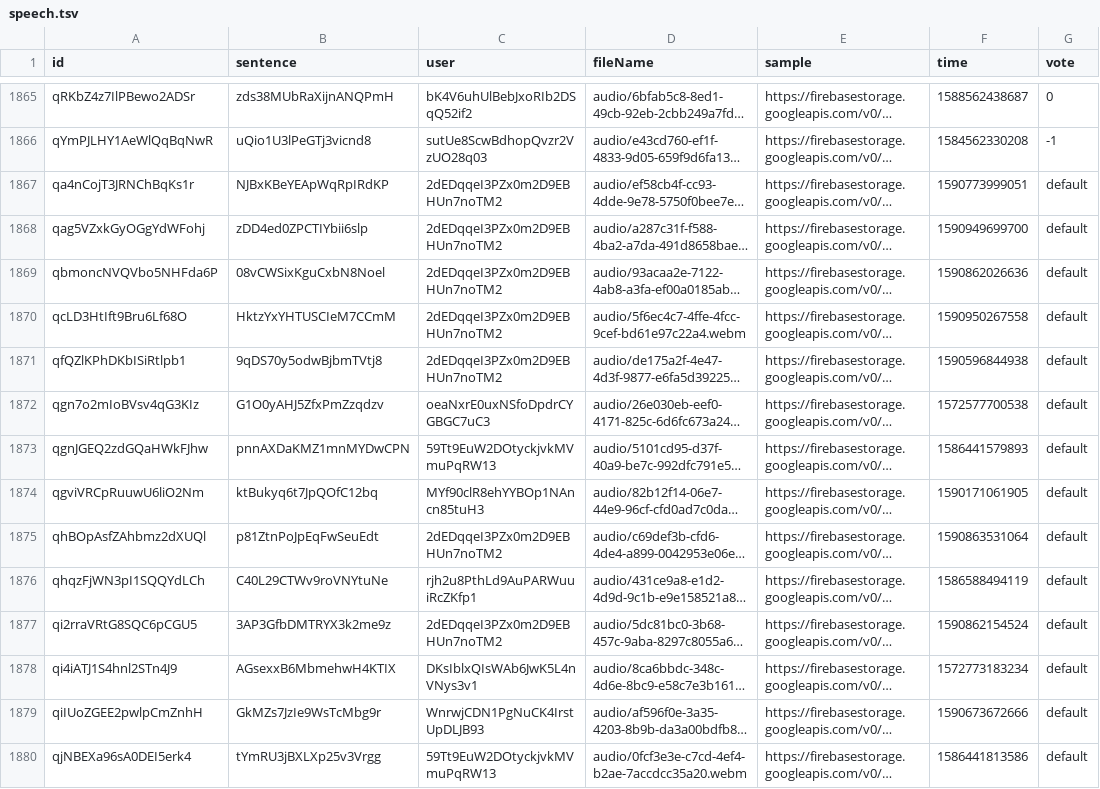
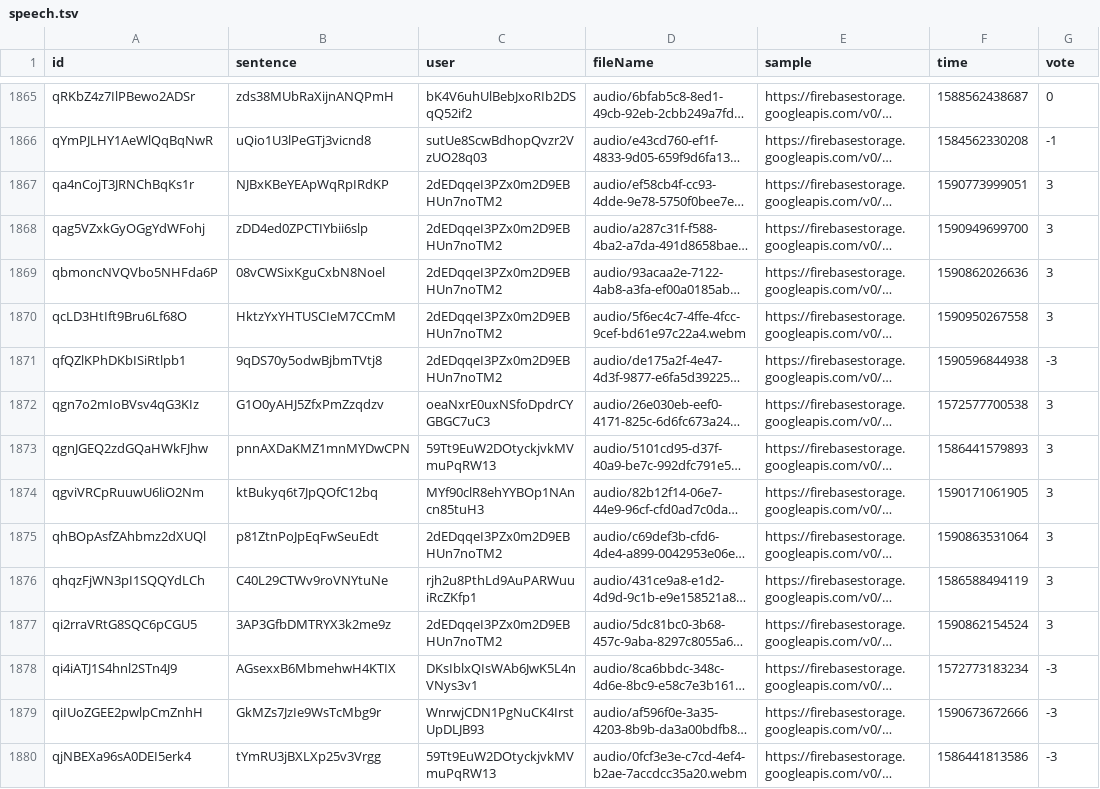
Before and after one commit to smc/msc, a TSV file: speech.tsv, drawn as a sheet; only a part is shown, gaps mark what is left out; long unchanged cells end in …; the diff covers the shown part only; the diff names each change by its address in the sheet, - before the commit and + after, or states it on an @@ line.

```diff
--- a/speech.tsv
+++ b/speech.tsv
-G1867:G1870 (vote): default
+G1867:G1870 (vote): 3
-G1871 (vote): default
+G1871 (vote): -3
-G1872:G1877 (vote): default
+G1872:G1877 (vote): 3
-G1878:G1880 (vote): default
+G1878:G1880 (vote): -3
```
Also changed, not shown: 117 edited cells elsewhere in this file.
